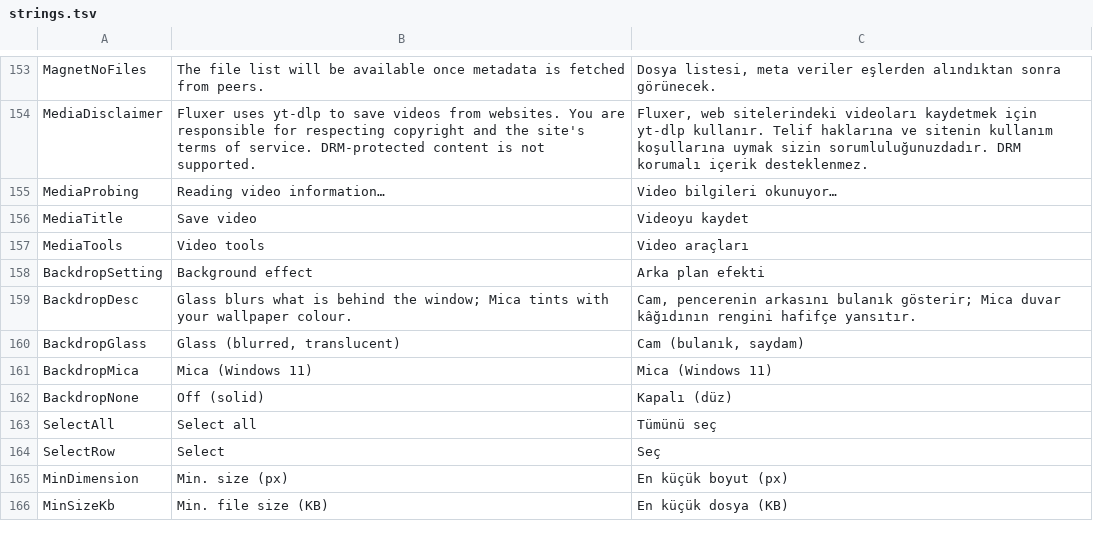
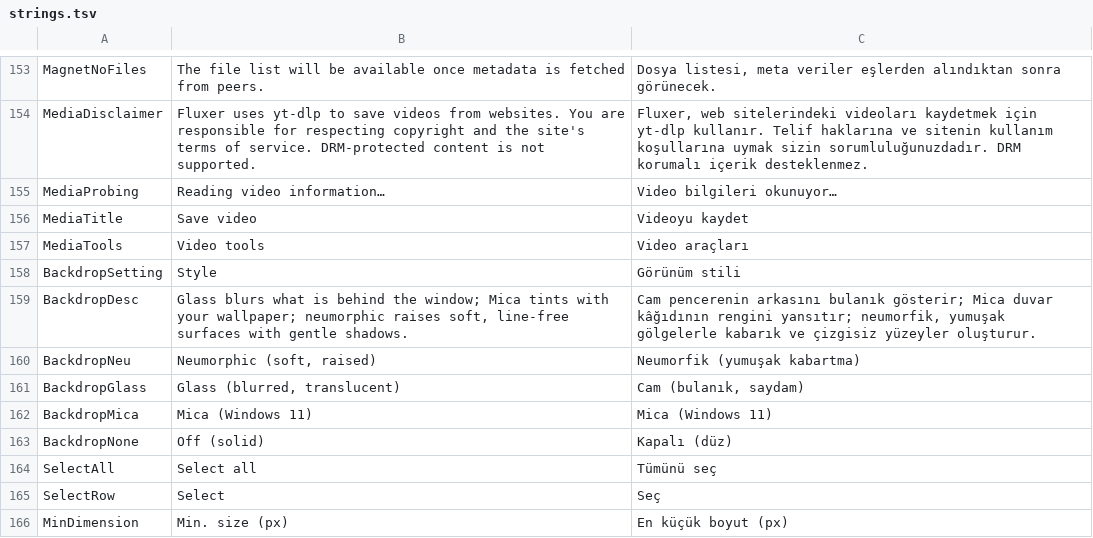
Before and after one commit to MihrimatriX/fluxer-download-manager, a TSV file: tools/strings.tsv, drawn as a sheet; only a part is shown, gaps mark what is left out; the shorter side is filled out with more unchanged rows.

```diff
--- a/tools/strings.tsv
+++ b/tools/strings.tsv
@@ -157,4 +157,5 @@ MediaTitle	Save video	Videoyu kaydet
 MediaTools	Video tools	Video araçları
-BackdropSetting	Background effect	Arka plan efekti
-BackdropDesc	Glass blurs what is behind the window; Mica tints with your wallpaper colour.	Cam, pencerenin arkasını bulanık gösterir; Mica duvar kâğıdının rengini hafifçe yansıtır.
+BackdropSetting	Style	Görünüm stili
+BackdropDesc	Glass blurs what is behind the window; Mica tints with your wallpaper; neumorphic raises soft, line-free surfaces with gentle shadows.	Cam pencerenin arkasını bulanık gösterir; Mica duvar kâğıdının rengini yansıtır; neumorfik, yumuşak gölgelerle kabarık ve çizgisiz yüzeyler oluşturur.
+BackdropNeu	Neumorphic (soft, raised)	Neumorfik (yumuşak kabartma)
 BackdropGlass	Glass (blurred, translucent)	Cam (bulanık, saydam)
```
Also changed, not shown: 14 other files.
